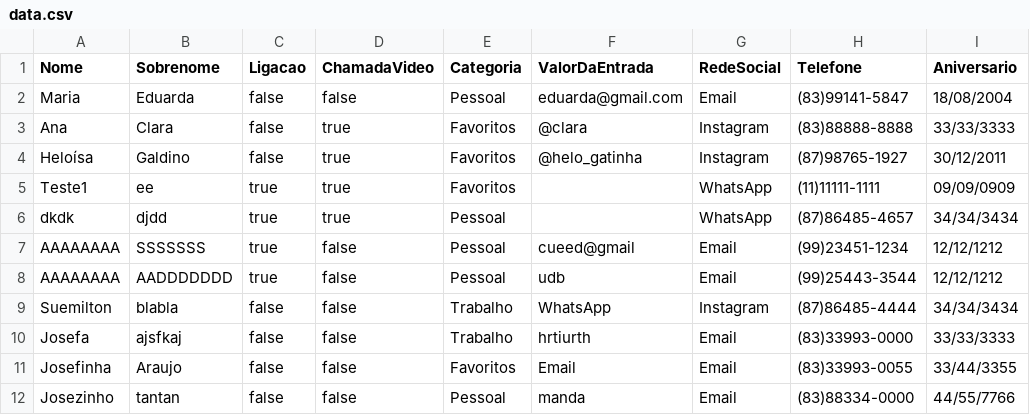
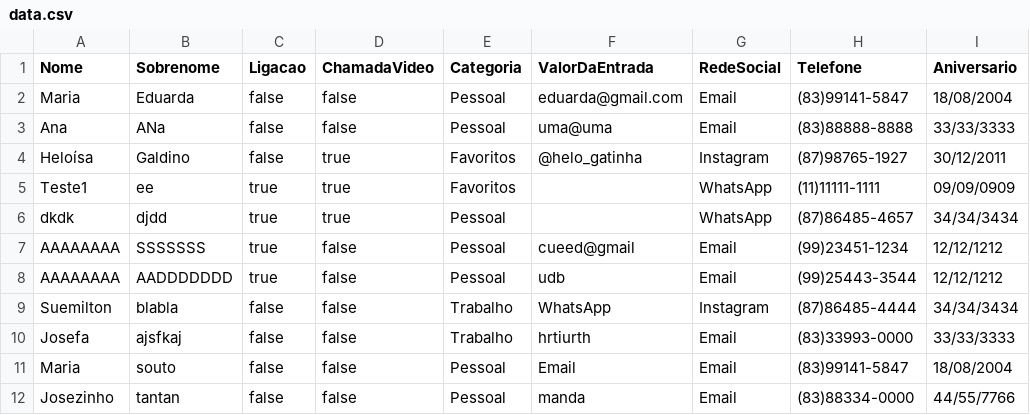
Before and after one commit to claradiass/AgendadeContatos2, a CSV file: data.csv, drawn as a sheet.

```diff
--- a/data.csv
+++ b/data.csv
@@ -2,3 +2,3 @@ Nome,Sobrenome,Ligacao,ChamadaVideo,Categoria,ValorDaEntrada,RedeSocial,Telefone
 Maria,Eduarda,false,false,Pessoal,eduarda@gmail.com,Email,(83)99141-5847,18/08/2004
-Ana,Clara,false,true,Favoritos,@clara,Instagram,(83)88888-8888,33/33/3333
+Ana,ANa,false,false,Pessoal,uma@uma,Email,(83)88888-8888,33/33/3333
 Heloísa,Galdino,false,true,Favoritos,@helo_gatinha,Instagram,(87)98765-1927,30/12/2011
@@ -10,3 +10,3 @@ Suemilton,blabla,false,false,Trabalho,WhatsApp,Instagram,(87)86485-4444,34/34/34
 Josefa,ajsfkaj,false,false,Trabalho,hrtiurth,Email,(83)33993-0000,33/33/3333
-Josefinha,Araujo,false,false,Favoritos,Email,Email,(83)33993-0055,33/44/3355
+Maria,souto,false,false,Pessoal,Email,Email,(83)99141-5847,18/08/2004
 Josezinho,tantan,false,false,Pessoal,manda,Email,(83)88334-0000,44/55/7766
```
Also changed, not shown: 13 other files.
